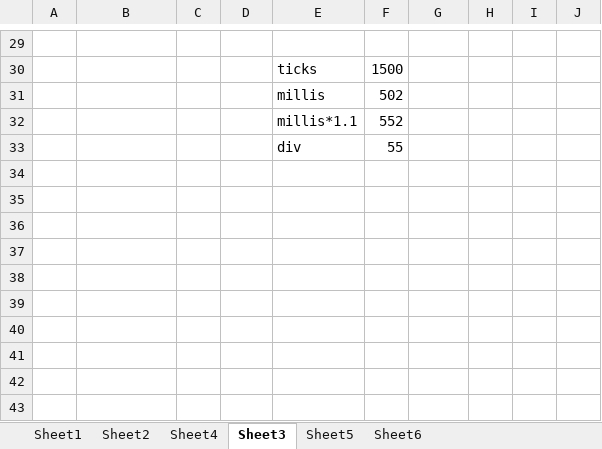
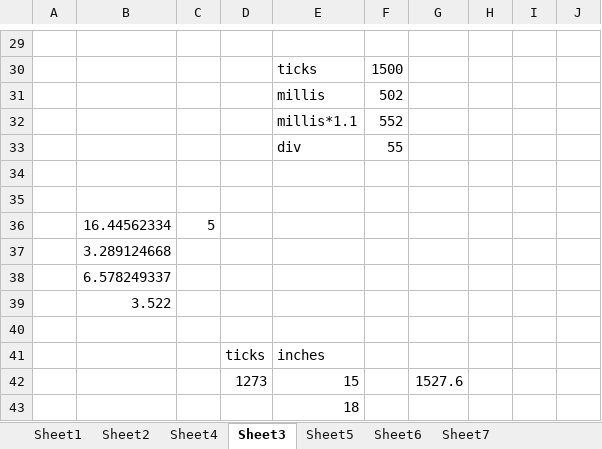
Before and after one commit to 5954-7032-FTC/2023CompetitionCode, an Excel workbook: Calculators/Book1.xlsx, sheet Sheet3, drawn as a sheet; only a part is shown, gaps mark what is left out; values as stored, in another font and other column widths than the file's, no borders; charts and pictures not drawn; the diff covers the shown part only; the diff names each change by its address in the sheet, - before the commit and + after, or states it on an @@ line.

```diff
--- a/Calculators/Book1.xlsx (sheet Sheet3)
+++ b/Calculators/Book1.xlsx (sheet Sheet3)
+sheet tab: Sheet7
+row 34: (empty)
+row 35: (empty)
+row 36:  | 16.44562334 | 5
+row 37:  | 3.289124668
+row 38:  | 6.578249337
+row 39:  | 3.522
+row 40: (empty)
+row 41:  |  |  | ticks | inches
+row 42:  |  |  | 1273 | 15 |  | 1527.6
+row 43:  |  |  |  | 18
```
Also changed, not shown: 25 edited cells elsewhere in this sheet, charts or pictures, 3 other files.
